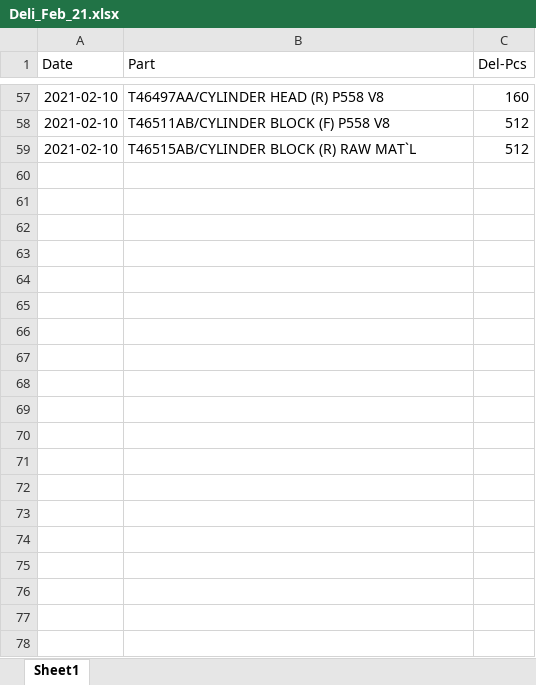
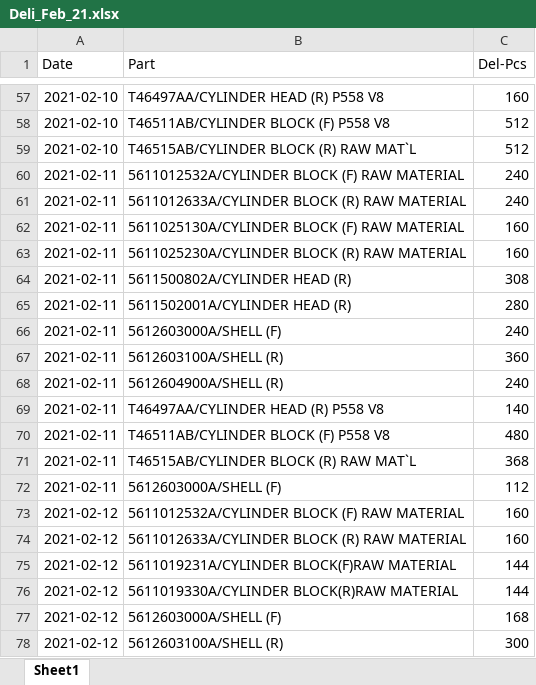
Before and after one commit to UtaiC/SIM-Delivery, an Excel workbook: Deli_Feb_21.xlsx, sheet Sheet1, drawn as a sheet; only a part is shown, gaps mark what is left out; values as stored, in another font and other column widths than the file's, no borders; charts and pictures not drawn; the diff covers the shown part only; the diff names each change by its address in the sheet, - before the commit and + after, or states it on an @@ line.

```diff
--- a/Deli_Feb_21.xlsx (sheet Sheet1)
+++ b/Deli_Feb_21.xlsx (sheet Sheet1)
+row 60: 2021-02-11 | 5611012532A/CYLINDER BLOCK (F) RAW MATERIAL | 240
+row 61: 2021-02-11 | 5611012633A/CYLINDER BLOCK (R) RAW MATERIAL | 240
+row 62: 2021-02-11 | 5611025130A/CYLINDER BLOCK (F) RAW MATERIAL | 160
+row 63: 2021-02-11 | 5611025230A/CYLINDER BLOCK (R) RAW MATERIAL | 160
+row 64: 2021-02-11 | 5611500802A/CYLINDER HEAD (R) | 308
+row 65: 2021-02-11 | 5611502001A/CYLINDER HEAD (R) | 280
+row 66: 2021-02-11 | 5612603000A/SHELL (F) | 240
+row 67: 2021-02-11 | 5612603100A/SHELL (R) | 360
+row 68: 2021-02-11 | 5612604900A/SHELL (R) | 240
+row 69: 2021-02-11 | T46497AA/CYLINDER HEAD (R) P558 V8 | 140
+row 70: 2021-02-11 | T46511AB/CYLINDER BLOCK (F) P558 V8 | 480
+row 71: 2021-02-11 | T46515AB/CYLINDER BLOCK (R) RAW MAT`L | 368
+row 72: 2021-02-11 | 5612603000A/SHELL (F) | 112
+row 73: 2021-02-12 | 5611012532A/CYLINDER BLOCK (F) RAW MATERIAL | 160
+row 74: 2021-02-12 | 5611012633A/CYLINDER BLOCK (R) RAW MATERIAL | 160
+row 75: 2021-02-12 | 5611019231A/CYLINDER BLOCK(F)RAW MATERIAL | 144
+row 76: 2021-02-12 | 5611019330A/CYLINDER BLOCK(R)RAW MATERIAL | 144
+row 77: 2021-02-12 | 5612603000A/SHELL (F) | 168
+row 78: 2021-02-12 | 5612603100A/SHELL (R) | 300
```
Also changed, not shown: 32 added rows elsewhere in this sheet, charts or pictures, EDI_Feb_21.xlsx.
